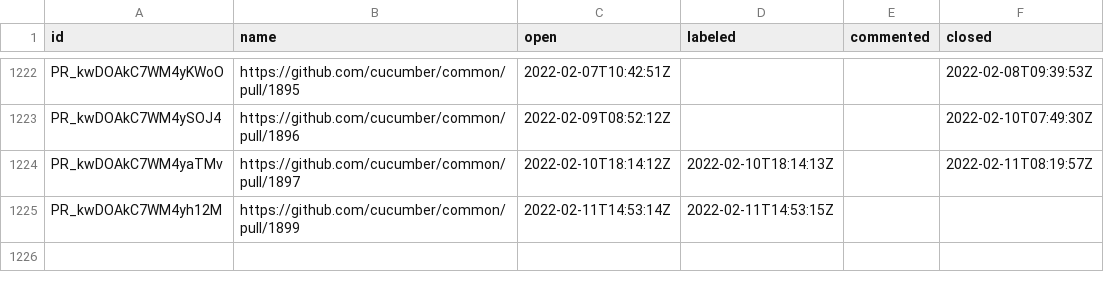
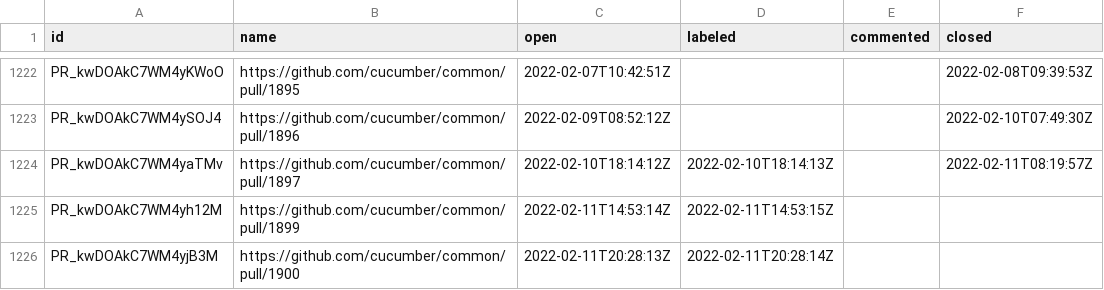
Before and after one commit to cucumber/oselvar-github-metrics, a CSV file: data/cucumber/common/pullRequests.csv, drawn as a sheet; only a part is shown, gaps mark what is left out.

```diff
--- a/data/cucumber/common/pullRequests.csv
+++ b/data/cucumber/common/pullRequests.csv
@@ -1225 +1225,2 @@ PR_kwDOAkC7WM4yaTMv,https://github.com/cucumber/common/pull/1897,2022-02-10T18:1
 PR_kwDOAkC7WM4yh12M,https://github.com/cucumber/common/pull/1899,2022-02-11T14:53:14Z,2022-02-11T14:53:15Z,,
+PR_kwDOAkC7WM4yjB3M,https://github.com/cucumber/common/pull/1900,2022-02-11T20:28:13Z,2022-02-11T20:28:14Z,,
```
Also changed, not shown: data/cucumber/cucumber-jvm/issues.csv.
